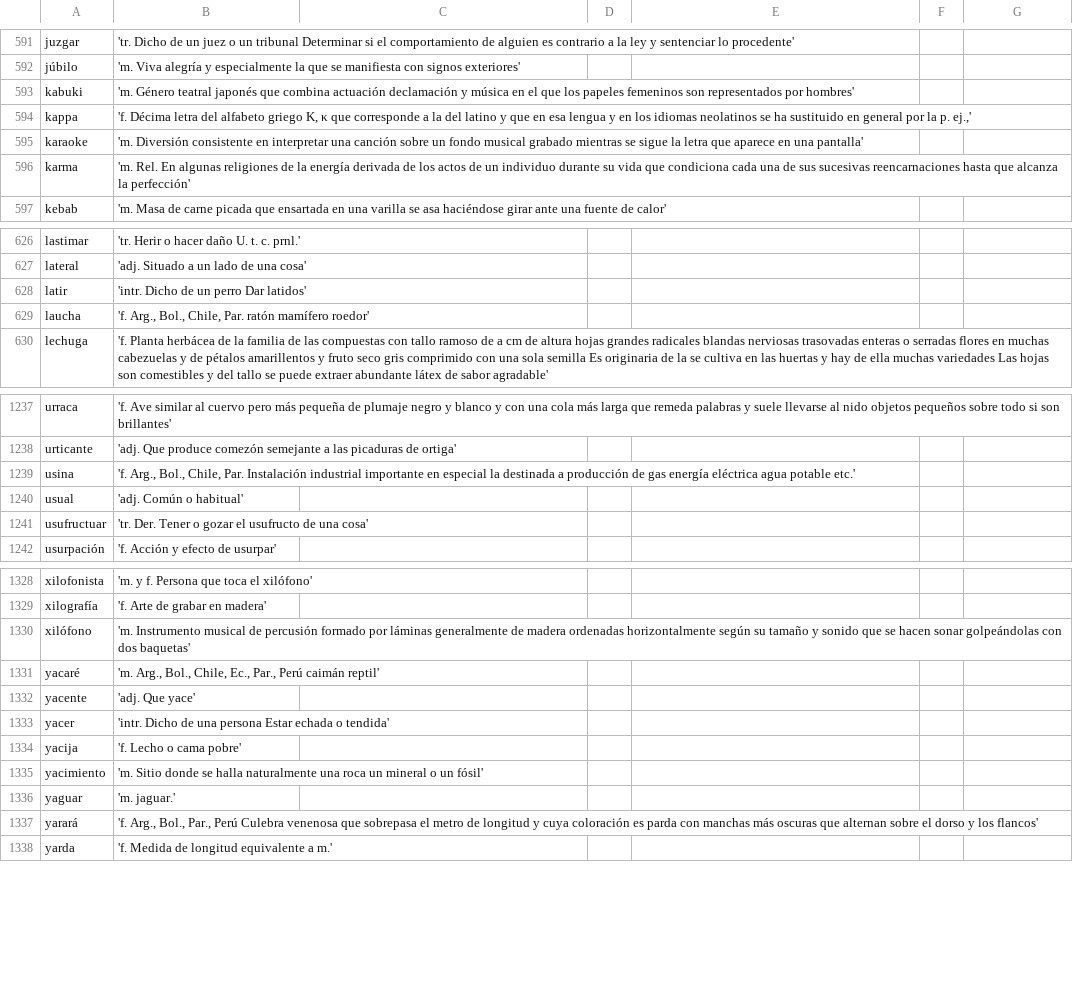
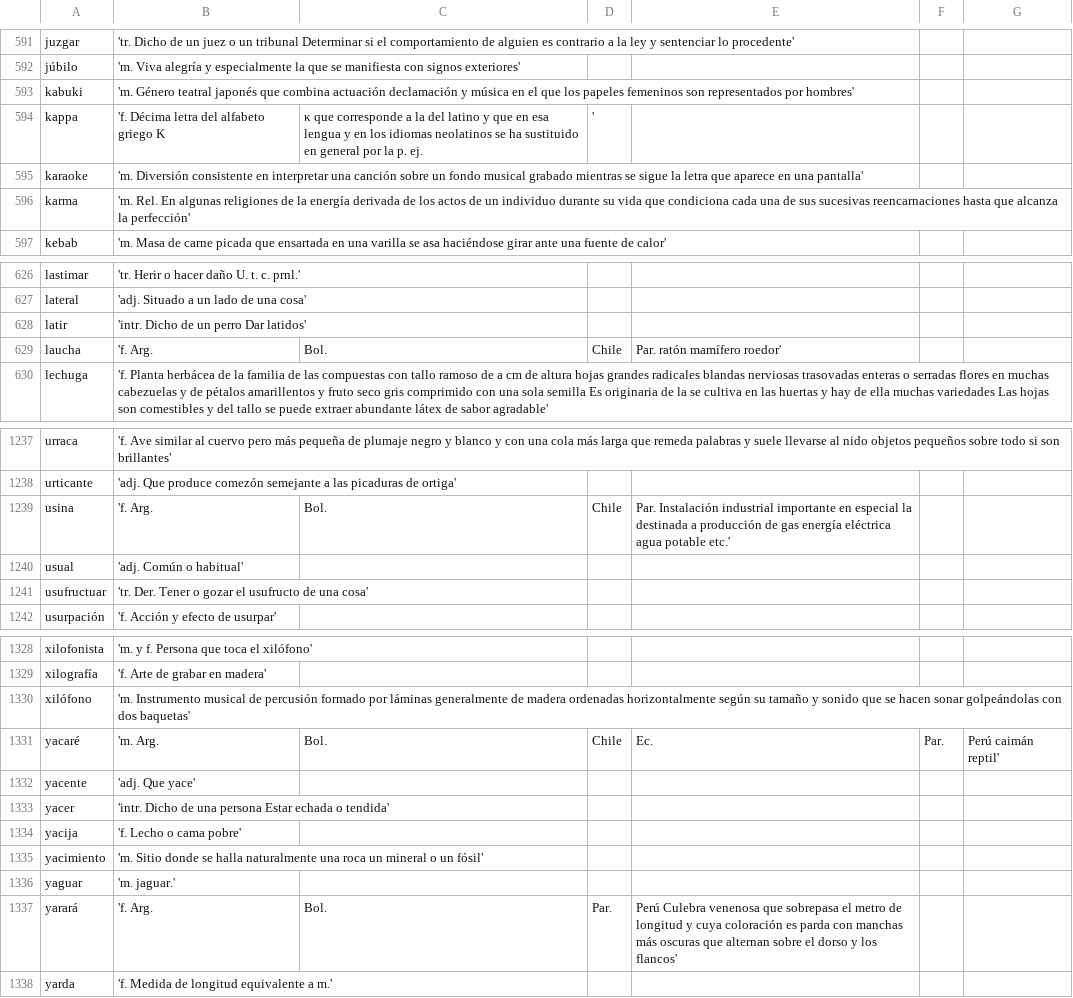
Before and after one commit to LoloBusato/TP1_GrupoMate, a CSV file: diccionario.csv, drawn as a sheet; only a part is shown, gaps mark what is left out; the diff covers the shown part only.

```diff
--- a/diccionario.csv
+++ b/diccionario.csv
@@ -593,3 +593,3 @@ júbilo,'m. Viva alegría y especialmente la que se manifiesta con signos exteri
 kabuki,'m. Género teatral japonés que combina actuación declamación y música en el que los papeles femeninos son representados por hombres'
-kappa,"'f. Décima letra del alfabeto griego Κ, κ que corresponde a la  del latino y que en esa lengua y en los idiomas neolatinos se ha sustituido en general por la  p. ej.,'"
+kappa,'f. Décima letra del alfabeto griego Κ, κ que corresponde a la  del latino y que en esa lengua y en los idiomas neolatinos se ha sustituido en general por la  p. ej.,'
 karaoke,'m. Diversión consistente en interpretar una canción sobre un fondo musical grabado mientras se sigue la letra que aparece en una pantalla'
@@ -628,3 +628,3 @@ lateral,'adj. Situado a un lado de una cosa'
 latir,'intr. Dicho de un perro Dar latidos'
-laucha,"'f. Arg., Bol., Chile, Par.  ratón mamífero roedor'"
+laucha,'f. Arg., Bol., Chile, Par.  ratón mamífero roedor'
 lechuga,'f. Planta herbácea de la familia de las compuestas con tallo ramoso de a cm de altura hojas grandes radicales blandas nerviosas trasovadas enteras o serradas flores en muchas cabezuelas y de pétalos amarillentos y fruto seco gris comprimido con una sola semilla Es originaria de la se cultiva en las huertas y hay de ella muchas variedades Las hojas son comestibles y del tallo se puede extraer abundante látex de sabor agradable'
@@ -1238,3 +1238,3 @@ urraca,'f. Ave similar al cuervo pero más pequeña de plumaje negro y blanco y
 urticante,'adj. Que produce comezón semejante a las picaduras de ortiga'
-usina,"'f. Arg., Bol., Chile, Par.  Instalación industrial importante en especial la destinada a producción de gas energía eléctrica agua potable etc.'"
+usina,'f. Arg., Bol., Chile, Par.  Instalación industrial importante en especial la destinada a producción de gas energía eléctrica agua potable etc.'
 usual,'adj. Común o habitual'
@@ -1330,3 +1330,3 @@ xilografía,'f. Arte de grabar en madera'
 xilófono,'m. Instrumento musical de percusión formado por láminas generalmente de madera ordenadas horizontalmente según su tamaño y sonido que se hacen sonar golpeándolas con dos baquetas'
-yacaré,"'m. Arg., Bol., Chile, Ec., Par., Perú  caimán reptil'"
+yacaré,'m. Arg., Bol., Chile, Ec., Par., Perú  caimán reptil'
 yacente,'adj. Que yace'
@@ -1336,3 +1336,3 @@ yacimiento,'m. Sitio donde se halla naturalmente una roca un mineral o un fósil
 yaguar,'m. jaguar.'
-yarará,"'f. Arg., Bol., Par., Perú  Culebra venenosa que sobrepasa el metro de longitud y cuya coloración es parda con manchas más oscuras que alternan sobre el dorso y los flancos'"
+yarará,'f. Arg., Bol., Par., Perú  Culebra venenosa que sobrepasa el metro de longitud y cuya coloración es parda con manchas más oscuras que alternan sobre el dorso y los flancos'
 yarda,'f. Medida de longitud equivalente a m.'
```
Also changed, not shown: 41 edited cells elsewhere in this file, 3 other files.
